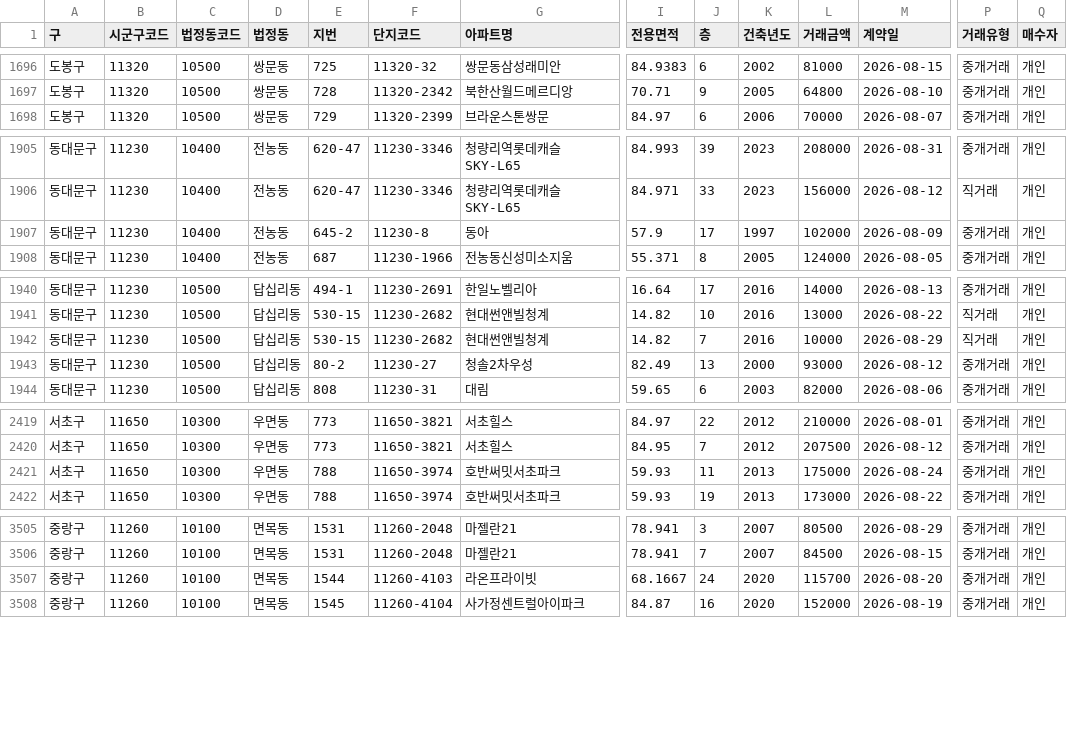
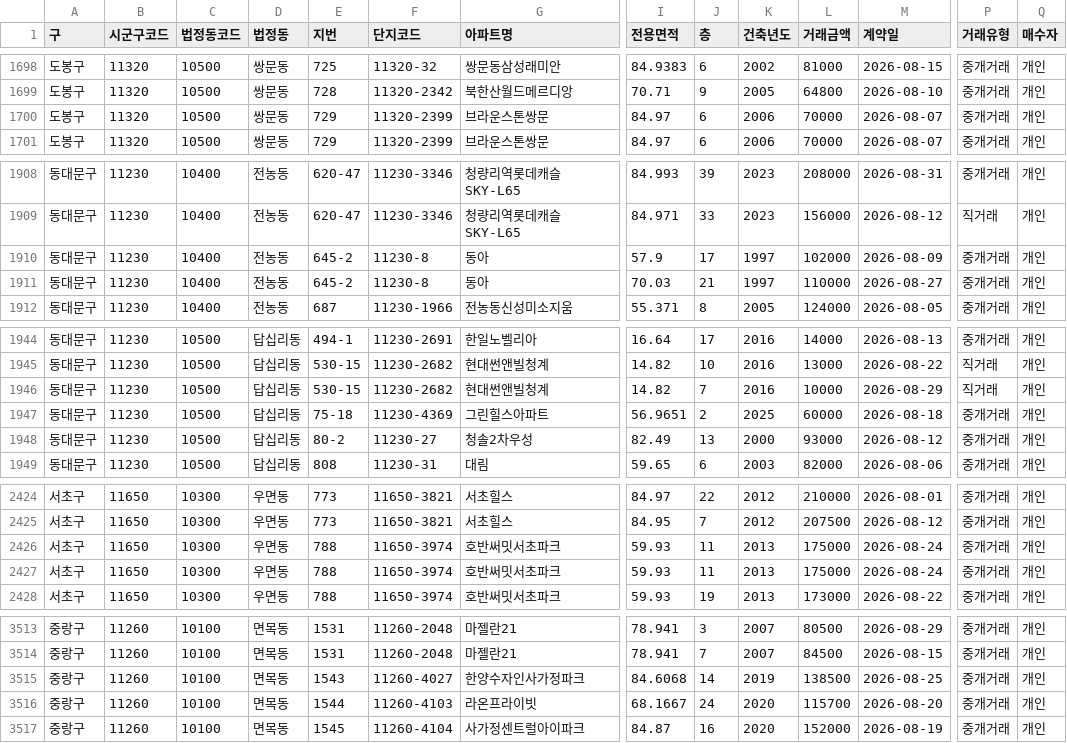
Before and after one commit to mookyol/seoul-apt, a CSV file: data/trades/202608.csv, drawn as a sheet; only a part is shown, gaps mark what is left out; rows hold the shown columns only; the diff covers the shown part only; the diff names each change by its address in the sheet, - before the commit and + after, or states it on an @@ line.

```diff
--- a/data/trades/202608.csv
+++ b/data/trades/202608.csv
+row 1700: 도봉구 | 11320 | 10500 | 쌍문동 | 729 | 11320-2399 | 브라운스톤쌍문 | 84.97 | 6 | 2006 | 70000 | 2026-08-07 | 중개거래 | 개인
+row 1911: 동대문구 | 11230 | 10400 | 전농동 | 645-2 | 11230-8 | 동아 | 70.03 | 21 | 1997 | 110000 | 2026-08-27 | 중개거래 | 개인
+row 1947: 동대문구 | 11230 | 10500 | 답십리동 | 75-18 | 11230-4369 | 그린힐스아파트 | 56.9651 | 2 | 2025 | 60000 | 2026-08-18 | 중개거래 | 개인
+row 2426: 서초구 | 11650 | 10300 | 우면동 | 788 | 11650-3974 | 호반써밋서초파크 | 59.93 | 11 | 2013 | 175000 | 2026-08-24 | 중개거래 | 개인
+row 3515: 중랑구 | 11260 | 10100 | 면목동 | 1543 | 11260-4027 | 한양수자인사가정파크 | 84.6068 | 14 | 2019 | 138500 | 2026-08-25 | 중개거래 | 개인
```
Also changed, not shown: 6 added rows and 2 edited cells elsewhere in this file, 6 other files.
